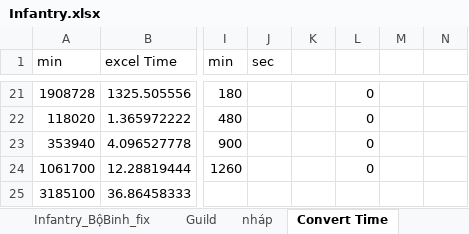
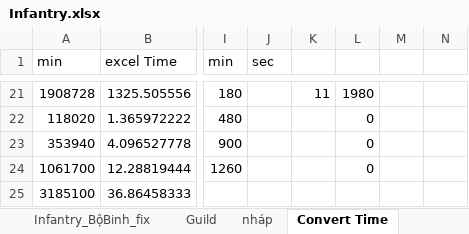
Before and after one commit to GameVae/FileXmind, an Excel workbook: Xmind/Upgrade_Research/Infantry.xlsx, sheet Convert Time, drawn as a sheet; only a part is shown, gaps mark what is left out; values as stored, in another font and other column widths than the file's, no borders; the diff covers the shown part only; the diff names each change by its address in the sheet, - before the commit and + after, or states it on an @@ line.

```diff
--- a/Xmind/Upgrade_Research/Infantry.xlsx (sheet Convert Time)
+++ b/Xmind/Upgrade_Research/Infantry.xlsx (sheet Convert Time)
-K21: (empty)
+K21: 11
-L21: 0
+L21: 1980
```
Also changed, not shown: 1 added row, 1 removed row and 30 edited cells elsewhere in this sheet, 2 other files.
